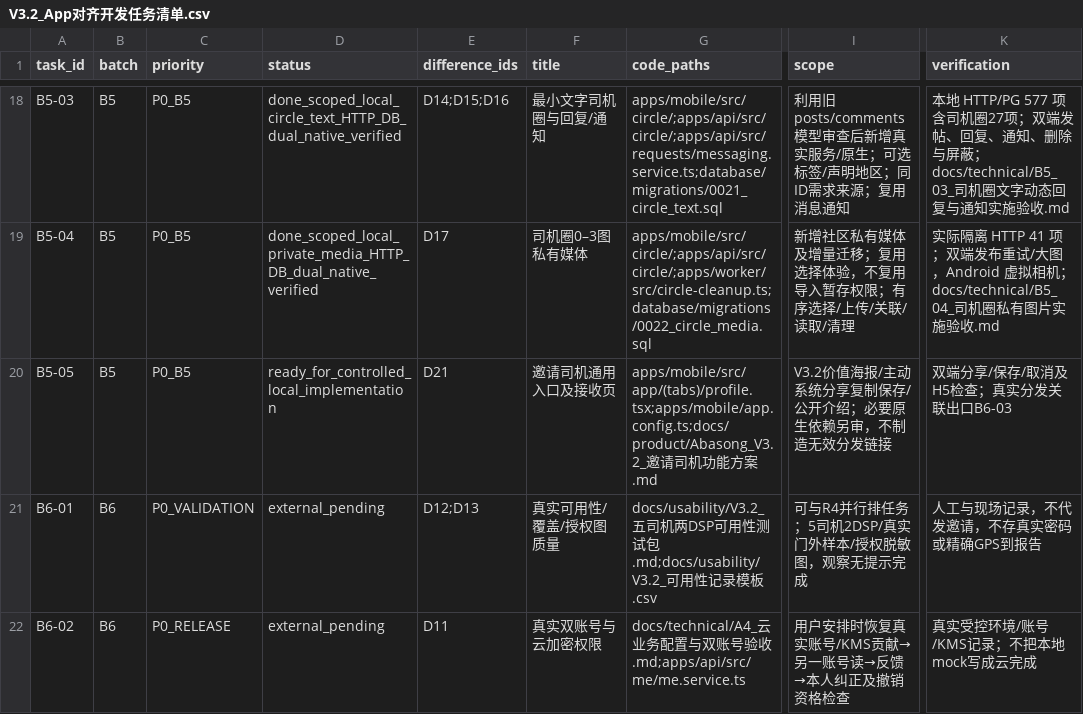
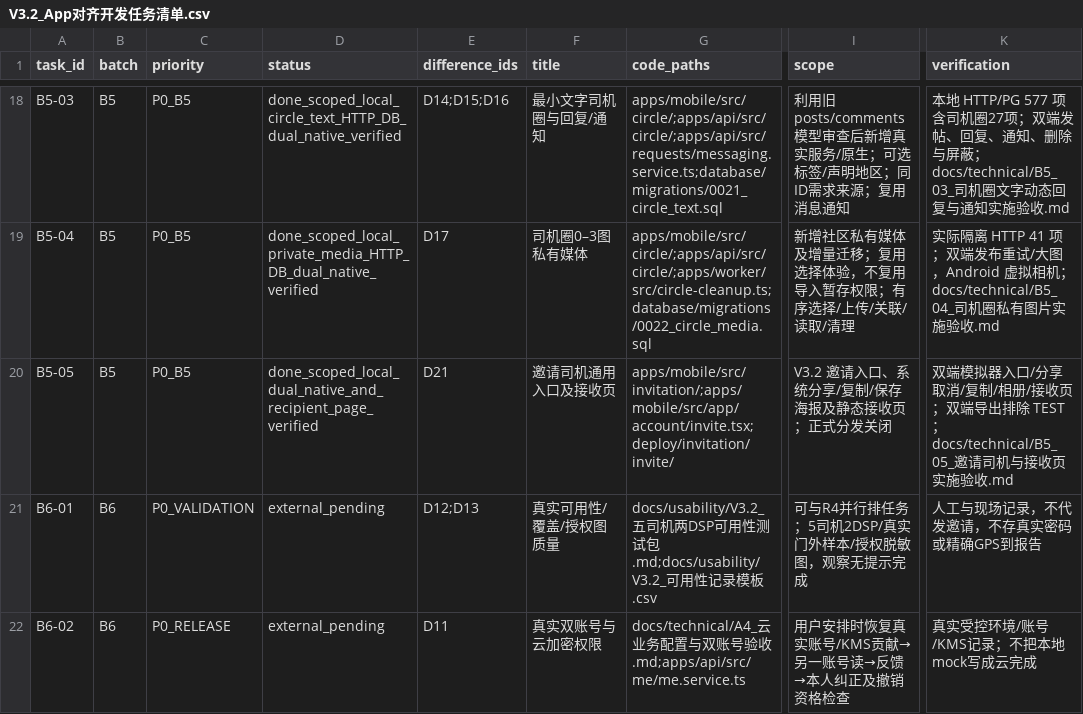
Before and after one commit to olly888/abasong, a CSV file: docs/technical/V3.2_App对齐开发任务清单.csv, drawn as a sheet; only a part is shown, gaps mark what is left out; the diff names each change by its address in the sheet, - before the commit and + after, or states it on an @@ line.

Commit message:
feat: add local driver invitation and recipient flow

```diff
--- a/docs/technical/V3.2_App对齐开发任务清单.csv
+++ b/docs/technical/V3.2_App对齐开发任务清单.csv
-D20 (status): ready_for_controlled_local_implementation
+D20 (status): done_scoped_local_dual_native_and_recipient_page_verified
-G20 (code_paths): apps/mobile/src/app/(tabs)/profile.tsx;apps/mobile/app.config.ts;docs/product/Abasong_V3.2_邀请司机功能方案.md
+G20 (code_paths): apps/mobile/src/invitation/;apps/mobile/src/app/account/invite.tsx;deploy/invitation/invite/
-I20 (scope): V3.2价值海报/主动系统分享复制保存/公开介绍；必要原生依赖另审，不制造无效分发链接
+I20 (scope): V3.2 邀请入口、系统分享/复制/保存海报及静态接收页；正式分发关闭
-K20 (verification): 双端分享/保存/取消及H5检查；真实分发关联出口B6-03
+K20 (verification): 双端模拟器入口/分享取消/复制/相册/接收页；双端导出排除 TEST；docs/technical/B5_05_邀请司机与接收页实施验收.md
```
Also changed, not shown: docs/technical/V3.2_代码差异清单.csv, 32 other files.
